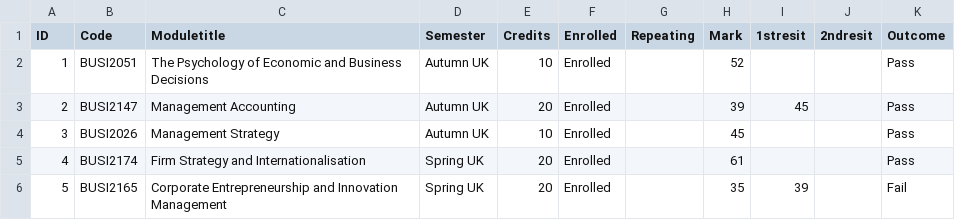
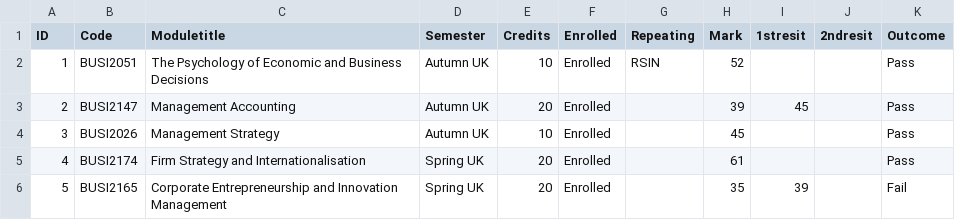
Before and after one commit to drmikeuk/campus92, a CSV file: _data/awc-marks.csv, drawn as a sheet.

```diff
--- a/_data/awc-marks.csv
+++ b/_data/awc-marks.csv
@@ -1,3 +1,3 @@
 ID,Code,Moduletitle,Semester,Credits,Enrolled,Repeating,Mark,1stresit,2ndresit,Outcome
-1,BUSI2051,The Psychology of Economic and Business Decisions,Autumn UK,10,Enrolled,,52,,,Pass
+1,BUSI2051,The Psychology of Economic and Business Decisions,Autumn UK,10,Enrolled,RSIN,52,,,Pass
 2,BUSI2147,Management Accounting,Autumn UK,20,Enrolled,,39,45,,Pass
```
Also changed, not shown: _data/awc-marks2.csv, 2 other files.
